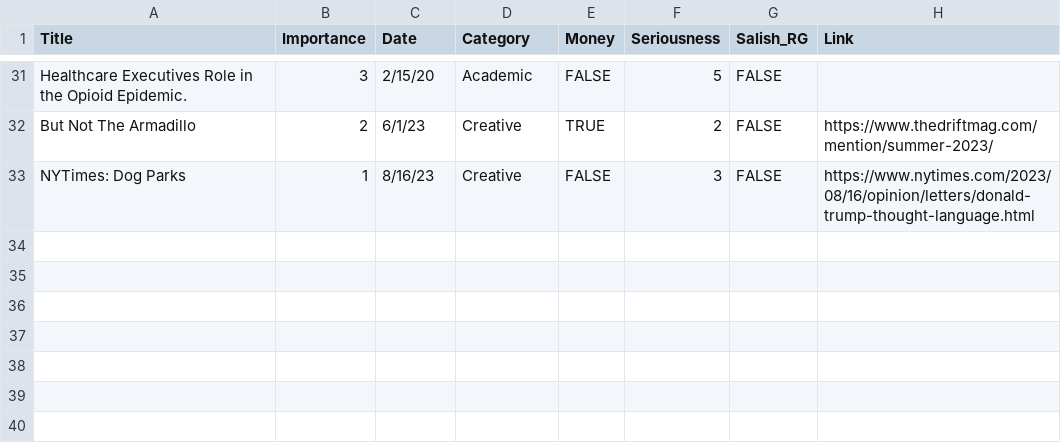
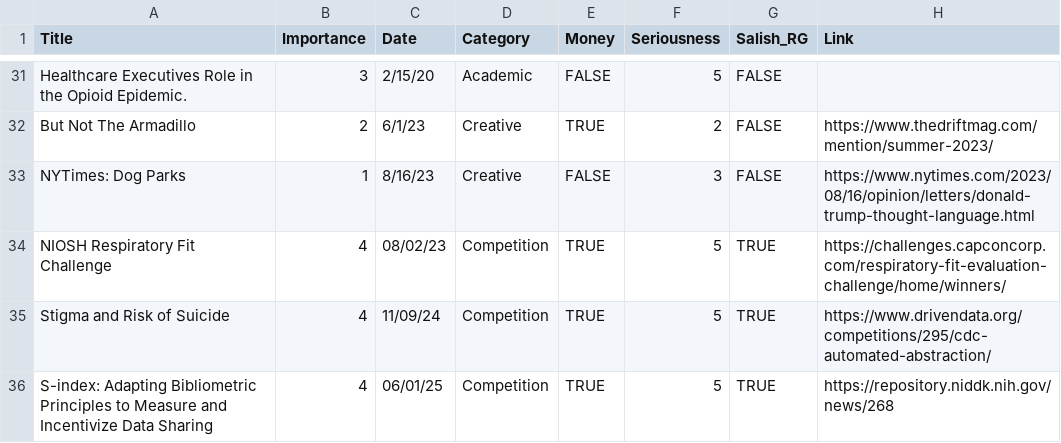
Before and after one commit to bkerly/brianerly_website, a CSV file: data/Network_Data.csv, drawn as a sheet; only a part is shown, gaps mark what is left out.

```diff
--- a/data/Network_Data.csv
+++ b/data/Network_Data.csv
@@ -33 +33,5 @@ But Not The Armadillo,2,6/1/23,Creative,TRUE,2,FALSE,https://www.thedriftmag.com
 NYTimes: Dog Parks,1,8/16/23,Creative,FALSE,3,FALSE,https://www.nytimes.com/2023/08/16/opinion/letters/donald-trump-thought-language.html
+NIOSH Respiratory Fit Challenge,4,08/02/23,Competition,TRUE,5,TRUE,https://challenges.capconcorp.com/respiratory-fit-evaluation-challenge/home/winners/
+Stigma and Risk of Suicide,4,11/09/24,Competition,TRUE,5,TRUE,https://www.drivendata.org/competitions/295/cdc-automated-abstraction/
+"S-index: Adapting Bibliometric Principles to Measure and Incentivize Data Sharing
+",4,06/01/25,Competition,TRUE,5,TRUE,https://repository.niddk.nih.gov/news/268
```
Also changed, not shown: 8 other files.
